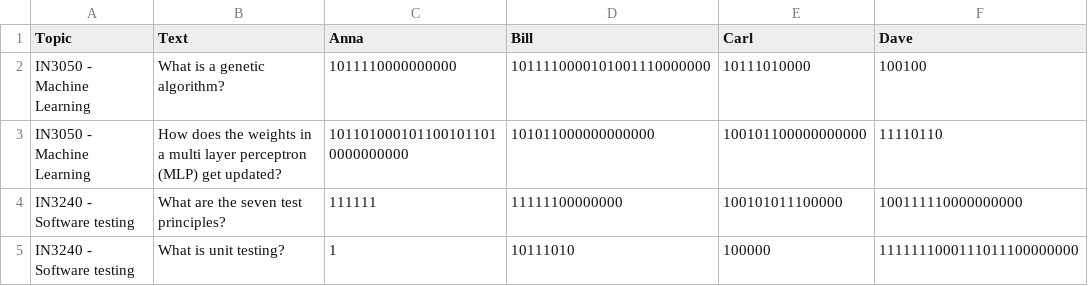
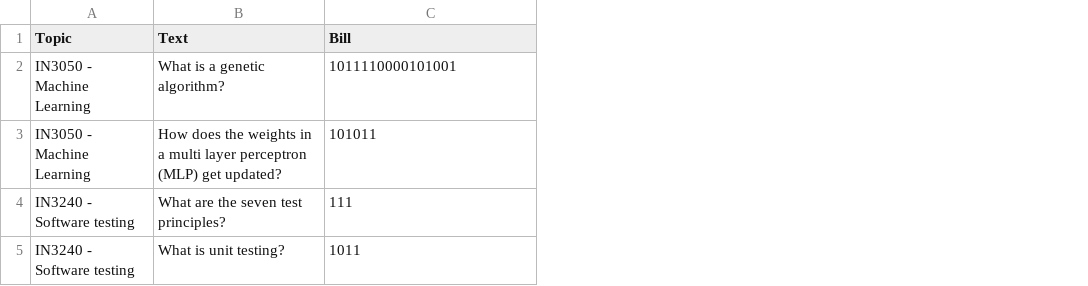
Before and after one commit to harald25/flashcards, a CSV file: data.csv, drawn as a sheet; removed rows and columns are numbered as before the commit, all else as after; the diff names each change by its address in the sheet, - before the commit and + after, or states it on an @@ line.

```diff
--- a/data.csv
+++ b/data.csv
-column C (Anna), rows 2-5: 1011110000000000 | 1011010001011001011010000000000 | 111111 | 1
-column E (Carl), rows 2-5: 10111010000 | 100101100000000000 | 100101011100000 | 100000
-column F (Dave), rows 2-5: 100100 | 11110110 | 100111110000000000 | 1111111000111011100000000
-C2 (Bill): 1011110000101001110000000
+C2 (Bill): 1011110000101001
-C3 (Bill): 101011000000000000
+C3 (Bill): 101011
-C4 (Bill): 11111100000000
+C4 (Bill): 111
-C5 (Bill): 10111010
+C5 (Bill): 1011
```
Also changed, not shown: 6 other files.
